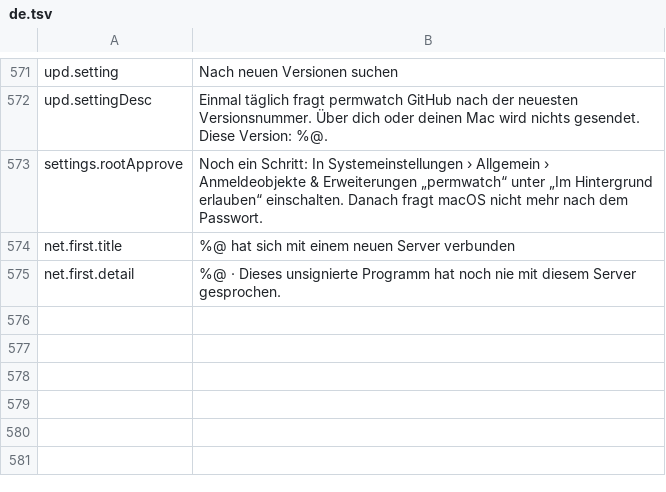
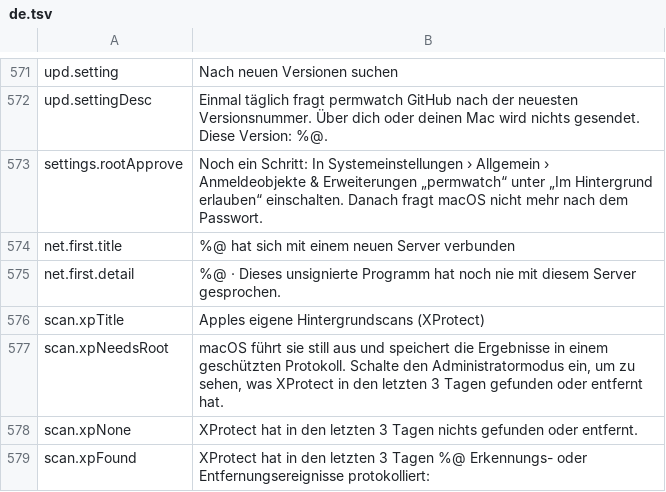
Before and after one commit to cybertoxin3/permwatch, a TSV file: app/i18n/de.tsv, drawn as a sheet; only a part is shown, gaps mark what is left out; the diff names each change by its address in the sheet, - before the commit and + after, or states it on an @@ line.

```diff
--- a/app/i18n/de.tsv
+++ b/app/i18n/de.tsv
+row 576: scan.xpTitle | Apples eigene Hintergrundscans (XProtect)
+row 577: scan.xpNeedsRoot | macOS führt sie still aus und speichert die Ergebnisse in einem geschützten Protokoll. Schalte den Administratormodus ein, um zu sehen, was XProtect in den letzten 3 Tagen gefunden oder entfernt hat.
+row 578: scan.xpNone | XProtect hat in den letzten 3 Tagen nichts gefunden oder entfernt.
+row 579: scan.xpFound | XProtect hat in den letzten 3 Tagen %@ Erkennungs- oder Entfernungsereignisse protokolliert:
```
Also changed, not shown: app/i18n/ar.tsv, app/i18n/fr.tsv, 13 other files.
